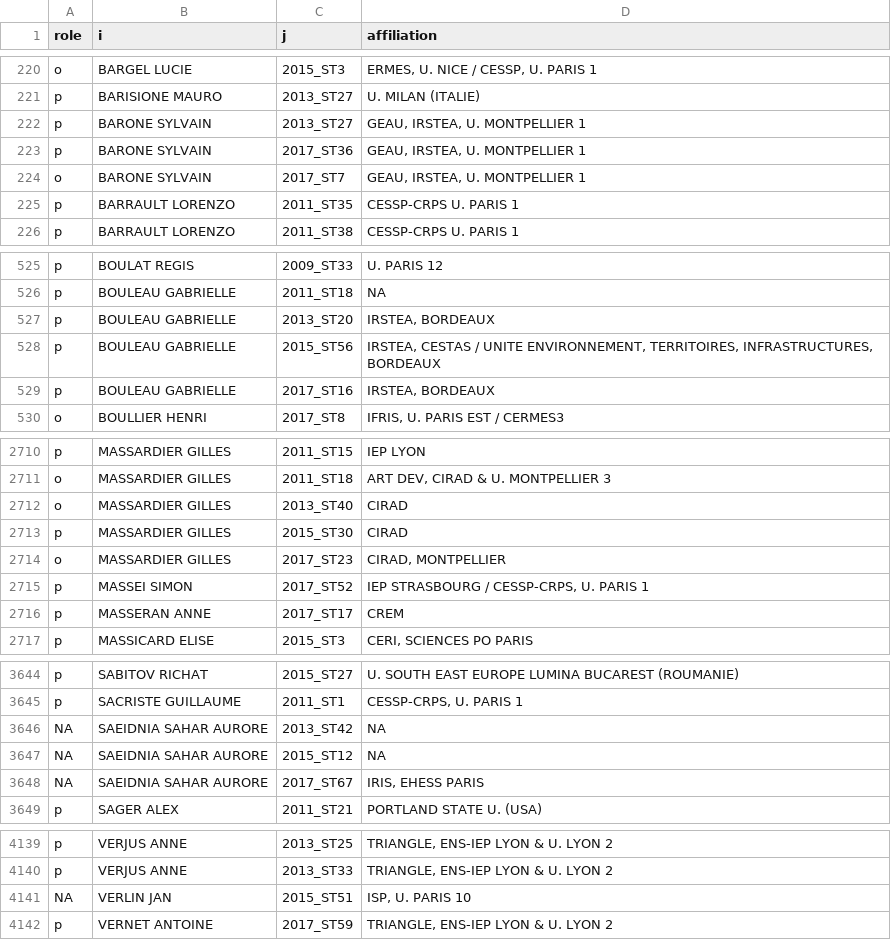
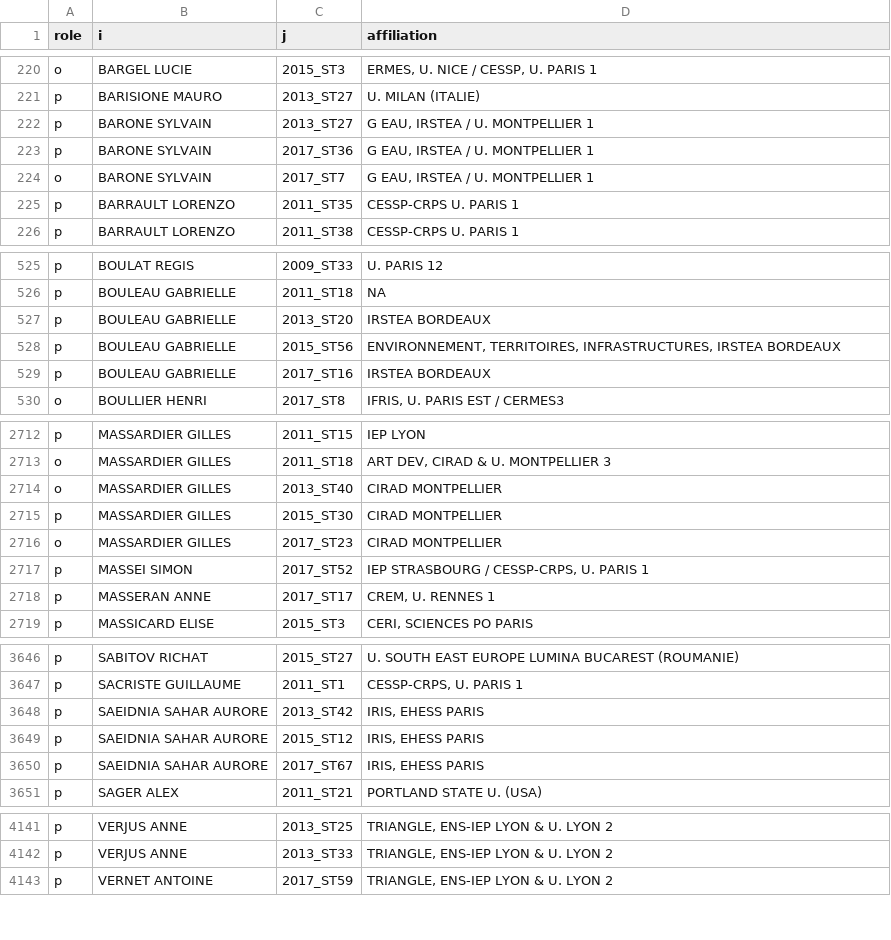
Before and after one commit to briatte/congres-afsp, a TSV file: data/participants.tsv, drawn as a sheet; only a part is shown, gaps mark what is left out; the diff covers the shown part only.

```diff
--- a/data/participants.tsv
+++ b/data/participants.tsv
@@ -221,5 +221,5 @@ o	BARGEL LUCIE	2015_ST3	ERMES, U. NICE / CESSP, U. PARIS 1
 p	BARISIONE MAURO	2013_ST27	U. MILAN (ITALIE)
-p	BARONE SYLVAIN	2013_ST27	GEAU, IRSTEA, U. MONTPELLIER 1
-p	BARONE SYLVAIN	2017_ST36	GEAU, IRSTEA, U. MONTPELLIER 1
-o	BARONE SYLVAIN	2017_ST7	GEAU, IRSTEA, U. MONTPELLIER 1
+p	BARONE SYLVAIN	2013_ST27	G EAU, IRSTEA / U. MONTPELLIER 1
+p	BARONE SYLVAIN	2017_ST36	G EAU, IRSTEA / U. MONTPELLIER 1
+o	BARONE SYLVAIN	2017_ST7	G EAU, IRSTEA / U. MONTPELLIER 1
 p	BARRAULT LORENZO	2011_ST35	CESSP-CRPS U. PARIS 1
@@ -526,5 +526,5 @@ p	BOULAT REGIS	2009_ST33	U. PARIS 12
 p	BOULEAU GABRIELLE	2011_ST18	NA
-p	BOULEAU GABRIELLE	2013_ST20	IRSTEA, BORDEAUX
-p	BOULEAU GABRIELLE	2015_ST56	IRSTEA, CESTAS / UNITE ENVIRONNEMENT, TERRITOIRES, INFRASTRUCTURES, BORDEAUX
-p	BOULEAU GABRIELLE	2017_ST16	IRSTEA, BORDEAUX
+p	BOULEAU GABRIELLE	2013_ST20	IRSTEA BORDEAUX
+p	BOULEAU GABRIELLE	2015_ST56	ENVIRONNEMENT, TERRITOIRES, INFRASTRUCTURES, IRSTEA BORDEAUX
+p	BOULEAU GABRIELLE	2017_ST16	IRSTEA BORDEAUX
 o	BOULLIER HENRI	2017_ST8	IFRIS, U. PARIS EST / CERMES3
@@ -2711,7 +2713,7 @@ p	MASSARDIER GILLES	2011_ST15	IEP LYON
 o	MASSARDIER GILLES	2011_ST18	ART DEV, CIRAD & U. MONTPELLIER 3
-o	MASSARDIER GILLES	2013_ST40	CIRAD
-p	MASSARDIER GILLES	2015_ST30	CIRAD
-o	MASSARDIER GILLES	2017_ST23	CIRAD, MONTPELLIER
+o	MASSARDIER GILLES	2013_ST40	CIRAD MONTPELLIER
+p	MASSARDIER GILLES	2015_ST30	CIRAD MONTPELLIER
+o	MASSARDIER GILLES	2017_ST23	CIRAD MONTPELLIER
 p	MASSEI SIMON	2017_ST52	IEP STRASBOURG / CESSP-CRPS, U. PARIS 1
-p	MASSERAN ANNE	2017_ST17	CREM
+p	MASSERAN ANNE	2017_ST17	CREM, U. RENNES 1
 p	MASSICARD ELISE	2015_ST3	CERI, SCIENCES PO PARIS
@@ -3645,5 +3647,5 @@ p	SABITOV RICHAT	2015_ST27	U. SOUTH EAST EUROPE LUMINA BUCAREST (ROUMANIE)
 p	SACRISTE GUILLAUME	2011_ST1	CESSP-CRPS, U. PARIS 1
-NA	SAEIDNIA SAHAR AURORE	2013_ST42	NA
-NA	SAEIDNIA SAHAR AURORE	2015_ST12	NA
-NA	SAEIDNIA SAHAR AURORE	2017_ST67	IRIS, EHESS PARIS
+p	SAEIDNIA SAHAR AURORE	2013_ST42	IRIS, EHESS PARIS
+p	SAEIDNIA SAHAR AURORE	2015_ST12	IRIS, EHESS PARIS
+p	SAEIDNIA SAHAR AURORE	2017_ST67	IRIS, EHESS PARIS
 p	SAGER ALEX	2011_ST21	PORTLAND STATE U. (USA)
@@ -4140,3 +4142,2 @@ p	VERJUS ANNE	2013_ST25	TRIANGLE, ENS-IEP LYON & U. LYON 2
 p	VERJUS ANNE	2013_ST33	TRIANGLE, ENS-IEP LYON & U. LYON 2
-NA	VERLIN JAN	2015_ST51	ISP, U. PARIS 10
 p	VERNET ANTOINE	2017_ST59	TRIANGLE, ENS-IEP LYON & U. LYON 2
```
Also changed, not shown: 4 added rows, 3 removed rows and 108 edited cells elsewhere in this file.
